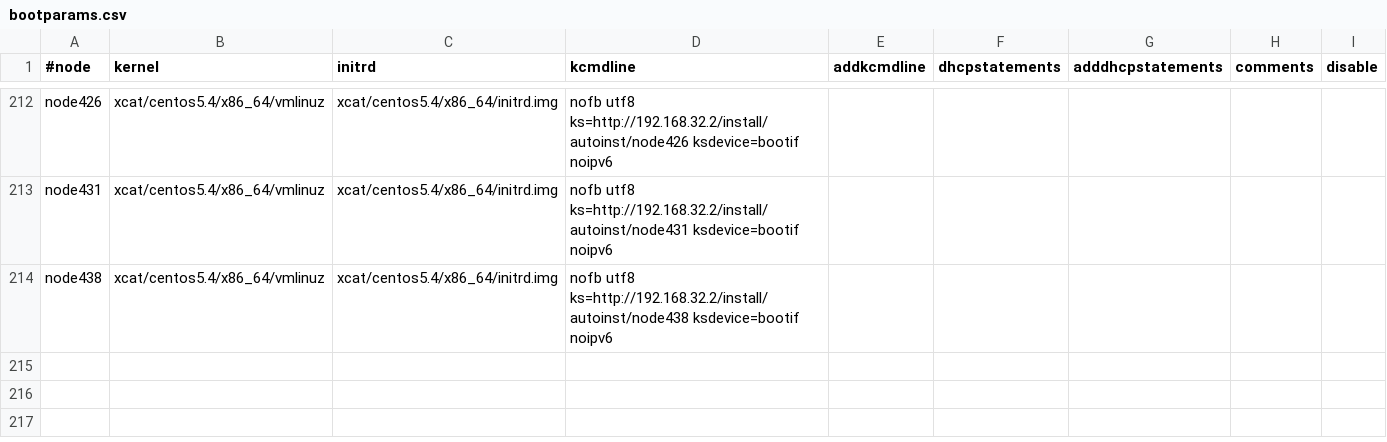
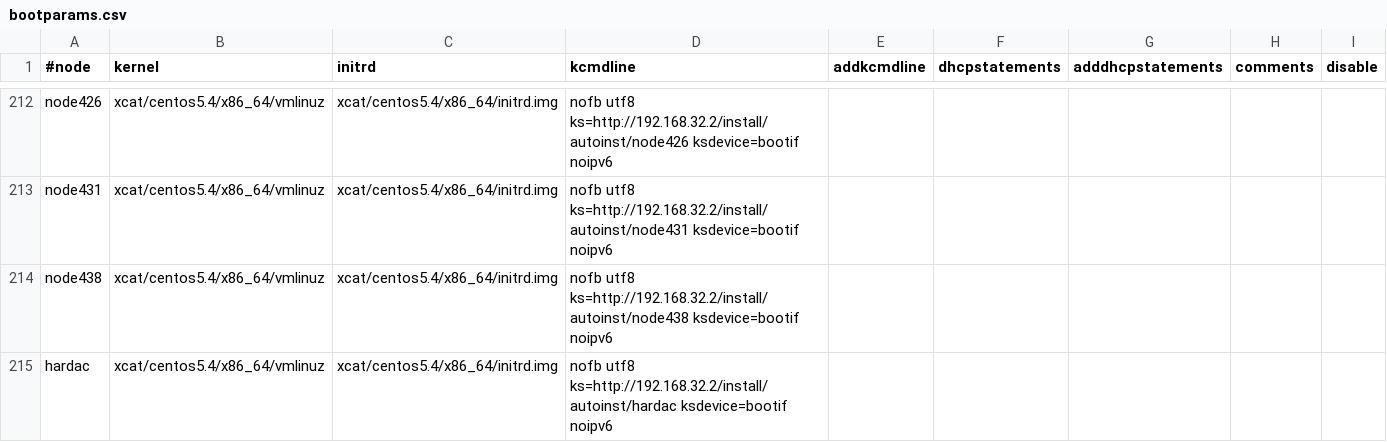
Before and after one commit to broadinstitute/APSGhistory, a CSV file: xcat2/tables/bootparams.csv, drawn as a sheet; only a part is shown, gaps mark what is left out; the diff names each change by its address in the sheet, - before the commit and + after, or states it on an @@ line.

```diff
--- a/xcat2/tables/bootparams.csv
+++ b/xcat2/tables/bootparams.csv
+row 215: hardac | xcat/centos5.4/x86_64/vmlinuz | xcat/centos5.4/x86_64/initrd.img | nofb utf8 ks=http://192.168.32.2/install/autoinst/hardac ksdevice=bootif noipv6
```
Also changed, not shown: xcat2/tables/chain.csv, xcat2/tables/hosts.csv, 5 other files.
